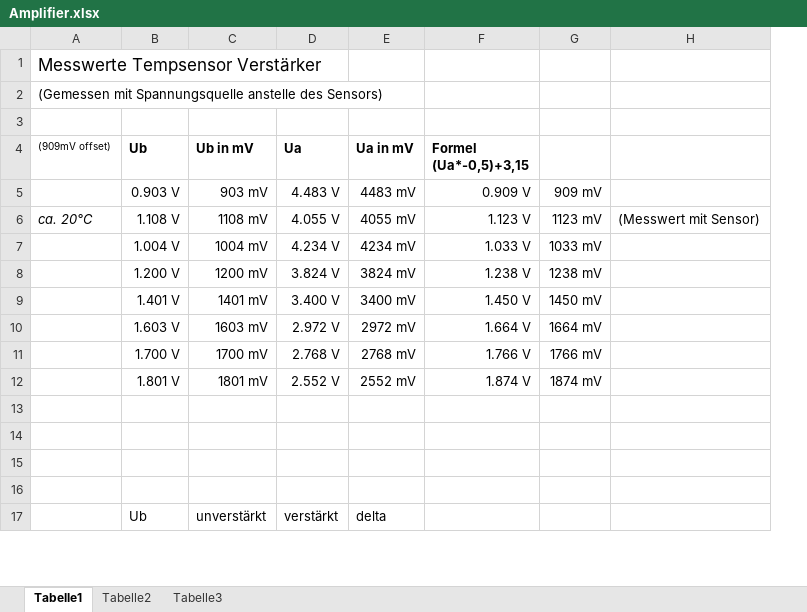
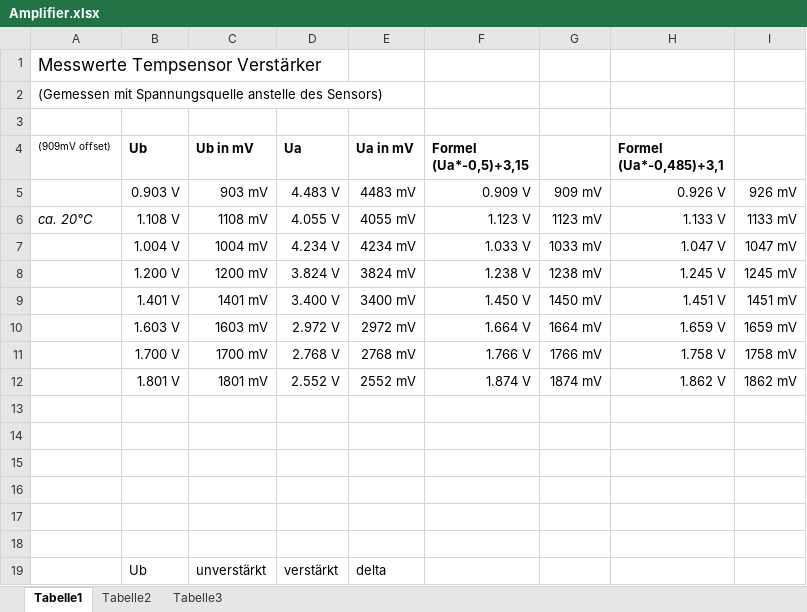
Before and after one commit to Selanarix/DepthSensor, an Excel workbook: hardware/Verstaerker/Amplifier.xlsx, sheet Tabelle1, drawn as a sheet; only a part is shown; values as stored, in another font and other column widths than the file's, no borders; charts and pictures not drawn; removed rows and columns are numbered as before the commit, all else as after; the diff names each change by its address in the sheet, - before the commit and + after, or states it on an @@ line.

Commit message:
New formula for calculating amplified temp sensor

```diff
--- a/hardware/Verstaerker/Amplifier.xlsx (sheet Tabelle1)
+++ b/hardware/Verstaerker/Amplifier.xlsx (sheet Tabelle1)
-column H, row 6: (Messwert mit Sensor)
+column H (Formel (Ua*-0,485)+3,1), rows 5-12: 0.926 V | 1.133 V | 1.047 V | 1.245 V | 1.451 V | 1.659 V | 1.758 V | 1.862 V
+column I, rows 5-12: 926 mV | 1133 mV | 1047 mV | 1245 mV | 1451 mV | 1659 mV | 1758 mV | 1862 mV
+row 13: (empty)
+row 14: (empty)
```
Also changed, not shown: formulas that keep their value, charts or pictures, 6 other files.
